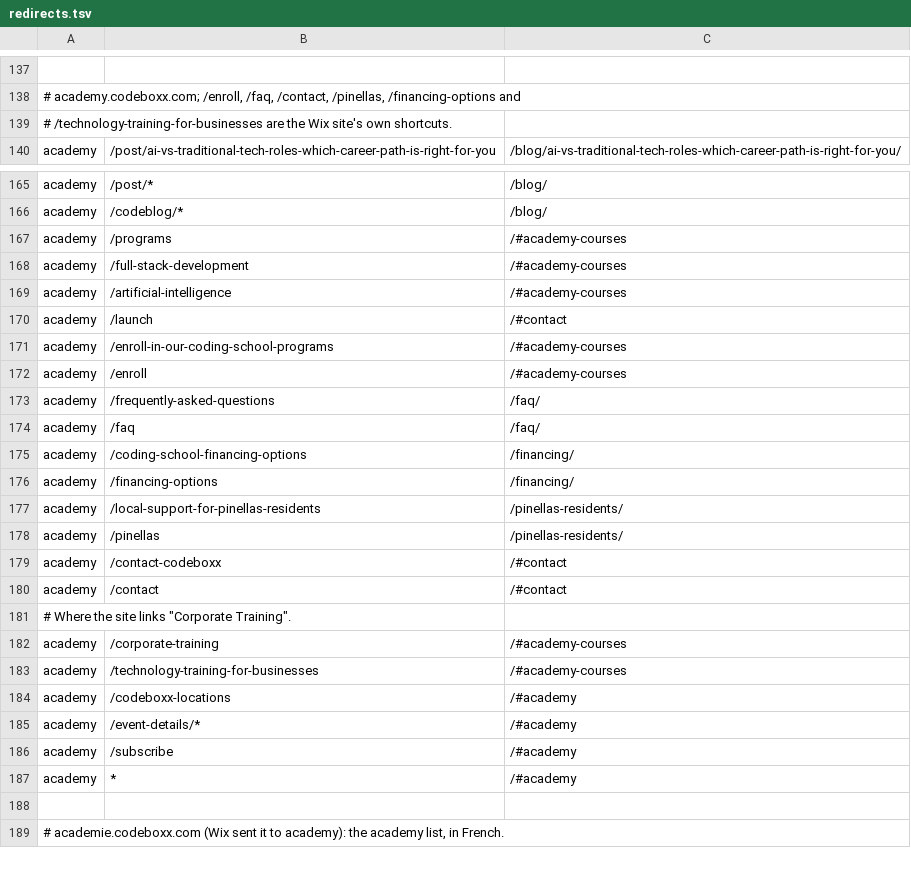
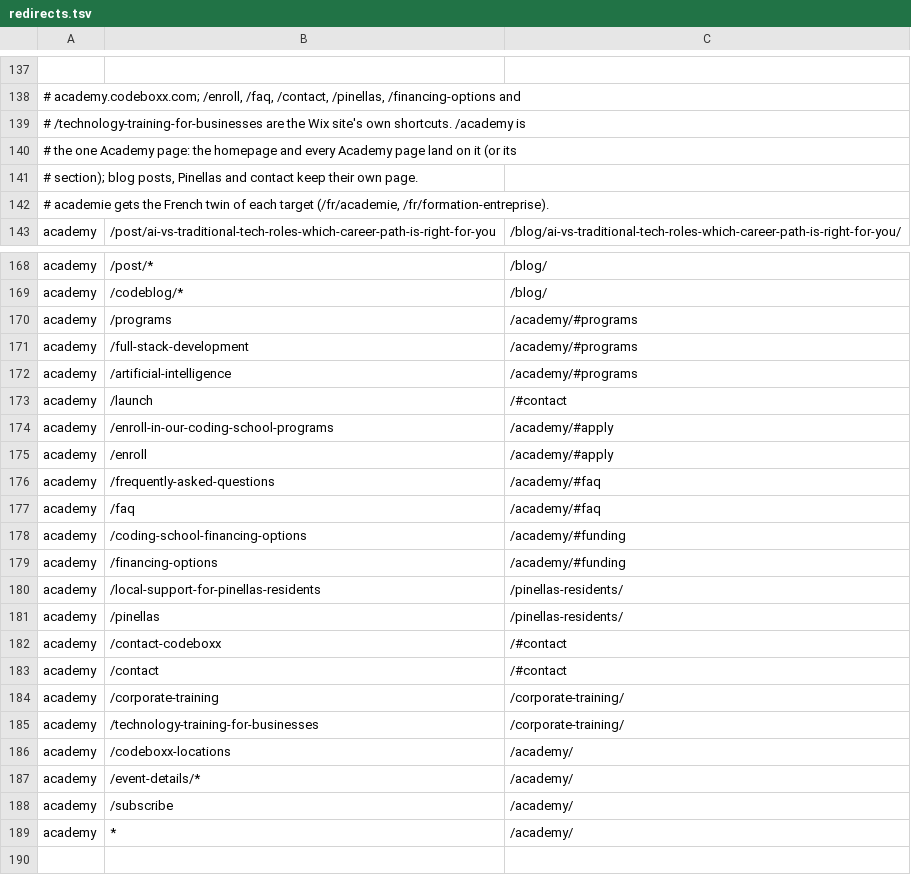
Before and after one commit to CodeBoxxTechSchool/CodeBoxx-Claude-Website, a TSV file: ops/nginx/redirects.tsv, drawn as a sheet; only a part is shown, gaps mark what is left out; the shorter side is filled out with more unchanged rows; removed rows and columns are numbered as before the commit, all else as after; the diff covers the shown part only; the diff names each change by its address in the sheet, - before the commit and + after, or states it on an @@ line.

```diff
--- a/ops/nginx/redirects.tsv
+++ b/ops/nginx/redirects.tsv
-A139: …own shortcuts.
+A139: …own shortcuts. /academy is
+row 140: # the one Academy page: the homepage and every Academy page land on it (or its
+row 141: # section); blog posts, Pinellas and contact keep their own page.
+row 142: # academie gets the French twin of each target (/fr/academie, /fr/formation-entreprise).
-C170:C172: /#academy-courses
+C170:C172: /academy/#programs
-C174:C175: /#academy-courses
+C174:C175: /academy/#apply
-C176:C177: /faq/
+C176:C177: /academy/#faq
-C178:C179: /financing/
+C178:C179: /academy/#funding
-row 181: # Where the site links "Corporate Training".
-C184:C185: /#academy-courses
+C184:C185: /corporate-training/
-C186:C189: /#academy
+C186:C189: /academy/
```
Also changed, not shown: 15 edited cells elsewhere in this file, 38 other files.
